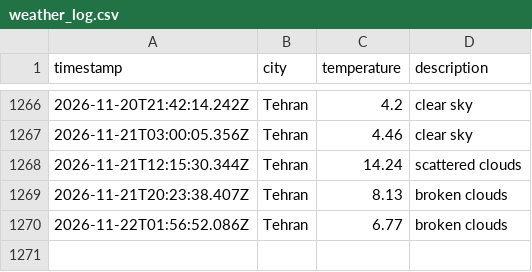
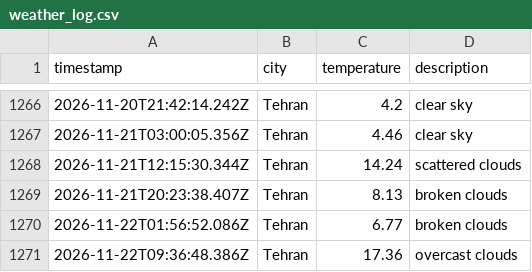
Before and after one commit to 0BluSky0/Weather-app-js, a CSV file: data/weather_log.csv, drawn as a sheet; only a part is shown, gaps mark what is left out.

```diff
--- a/data/weather_log.csv
+++ b/data/weather_log.csv
@@ -1270 +1270,2 @@ timestamp,city,temperature,description
 2026-11-22T01:56:52.086Z,Tehran,6.77,broken clouds
+2026-11-22T09:36:48.386Z,Tehran,17.36,overcast clouds
```
Also changed, not shown: 1 other file.
